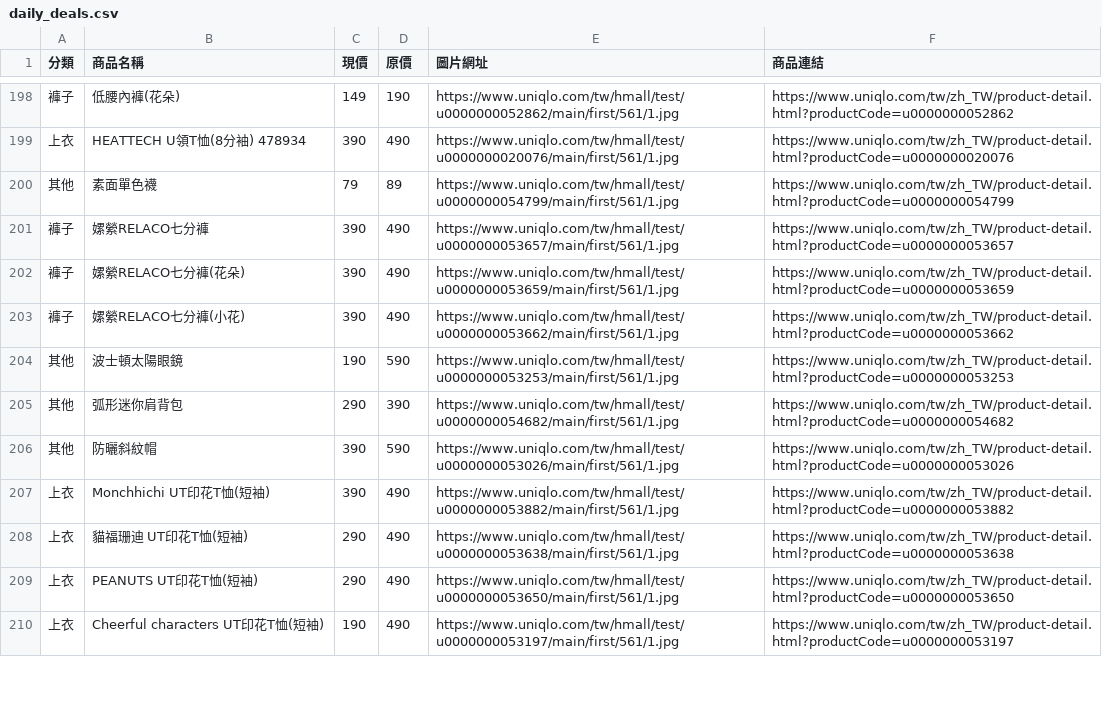
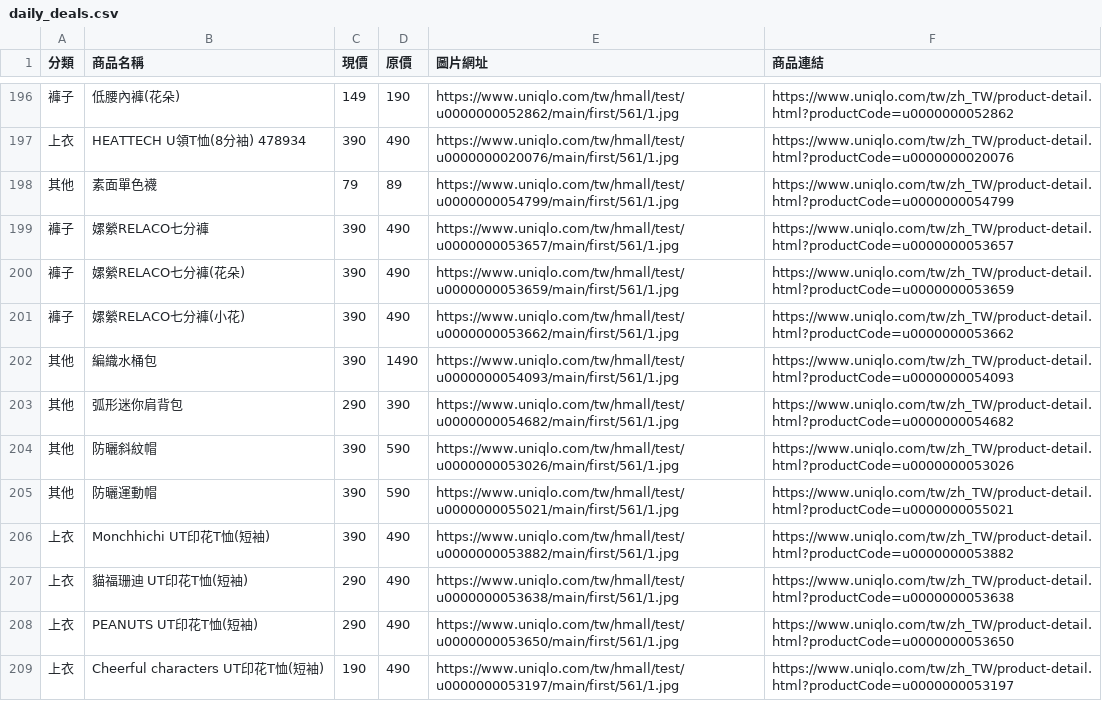
Before and after one commit to mooder16/on-sell-tracker, a CSV file: daily_deals.csv, drawn as a sheet; only a part is shown, gaps mark what is left out; removed rows and columns are numbered as before the commit, all else as after; the diff covers the shown part only; the diff names each change by its address in the sheet, - before the commit and + after, or states it on an @@ line.

```diff
--- a/daily_deals.csv
+++ b/daily_deals.csv
-row 204: 其他 | 波士頓太陽眼鏡 | 190 | 590 | https://www.uniqlo.com/tw/hmall/test/u0000000053253/main/first/561/1.jpg | https://www.uniqlo.com/tw/zh_TW/product-detail.html?productCode=u0000000053253
+row 202: 其他 | 編織水桶包 | 390 | 1490 | https://www.uniqlo.com/tw/hmall/test/u0000000054093/main/first/561/1.jpg | https://www.uniqlo.com/tw/zh_TW/product-detail.html?productCode=u0000000054093
+row 205: 其他 | 防曬運動帽 | 390 | 590 | https://www.uniqlo.com/tw/hmall/test/u0000000055021/main/first/561/1.jpg | https://www.uniqlo.com/tw/zh_TW/product-detail.html?productCode=u0000000055021
```
Also changed, not shown: 1 added row and 4 removed rows elsewhere in this file, 5 other files.
